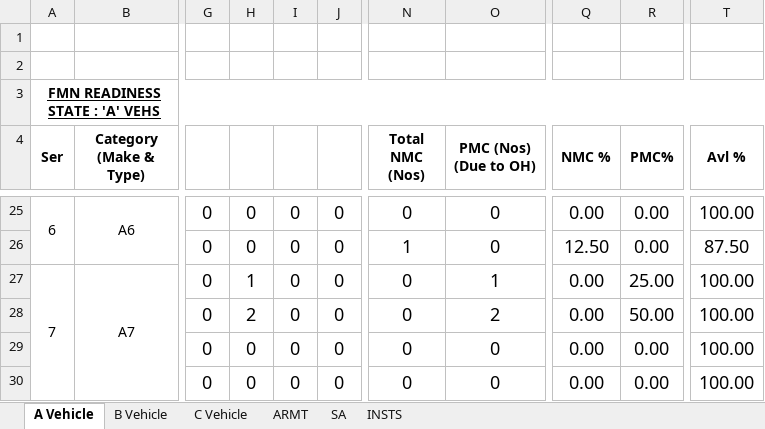
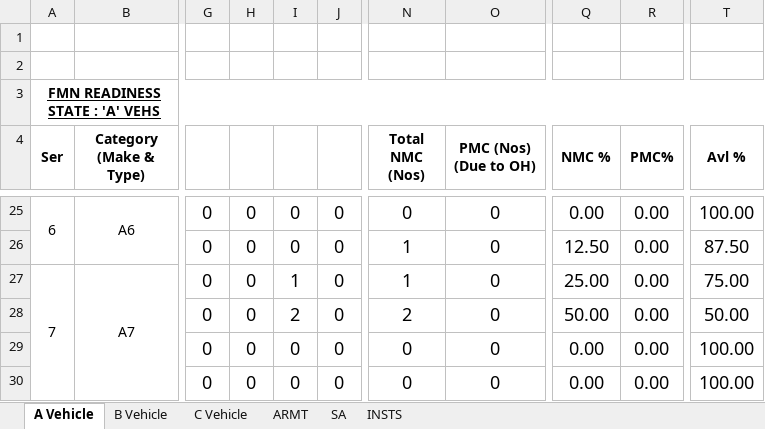
Before and after one commit to aptsoftware-git/fwDemo, an Excel workbook: data/FRS_cleaned/Nov/Fmn D Nov/Appx Nov 2025-D.xlsx, sheet A Vehicle, drawn as a sheet; only a part is shown, gaps mark what is left out; values as stored, in another font and other column widths than the file's, no borders; the diff covers the shown part only; the diff names each change by its address in the sheet, - before the commit and + after, or states it on an @@ line.

```diff
--- a/data/FRS_cleaned/Nov/Fmn D Nov/Appx Nov 2025-D.xlsx (sheet A Vehicle)
+++ b/data/FRS_cleaned/Nov/Fmn D Nov/Appx Nov 2025-D.xlsx (sheet A Vehicle)
-H27: 1
+H27: 0
-I27: 0
+I27: 1
-N27 (Total NMC (Nos)): 0
+N27 (Total NMC (Nos)): 1
-O27 (PMC (Nos) (Due to OH)): 1
+O27 (PMC (Nos) (Due to OH)): 0
-Q27 (NMC %): 0.00
+Q27 (NMC %): 25.00
-R27 (PMC%): 25.00
+R27 (PMC%): 0.00
-T27 (Avl %): 100.00
+T27 (Avl %): 75.00
-H28: 2
+H28: 0
-I28: 0
+I28: 2
-N28 (Total NMC (Nos)): 0
+N28 (Total NMC (Nos)): 2
-O28 (PMC (Nos) (Due to OH)): 2
+O28 (PMC (Nos) (Due to OH)): 0
-Q28 (NMC %): 0.00
+Q28 (NMC %): 50.00
-R28 (PMC%): 50.00
+R28 (PMC%): 0.00
-T28 (Avl %): 100.00
+T28 (Avl %): 50.00
```
Also changed, not shown: 2 added rows, 2 removed rows and 58 edited cells elsewhere in this sheet, 2 other files.
